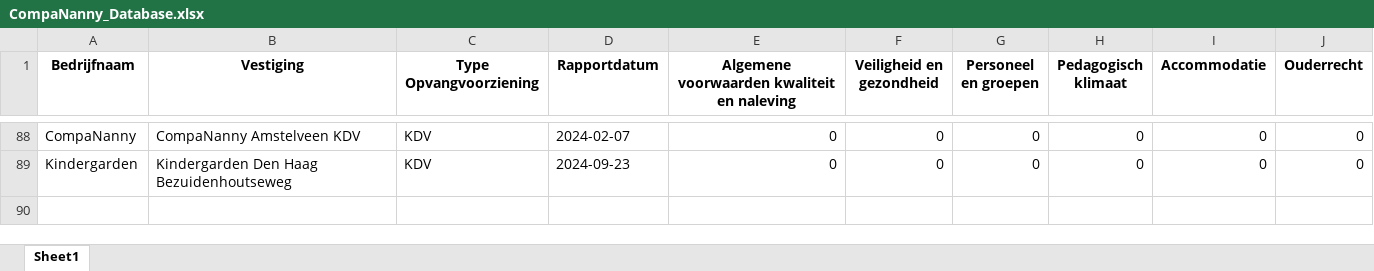
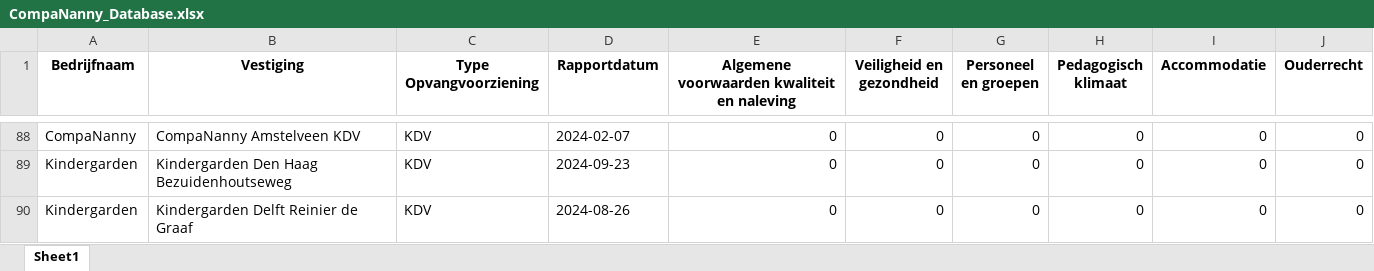
Before and after one commit to HiddeFranke/CompaNanny, an Excel workbook: CompaNanny_Database.xlsx, sheet Sheet1, drawn as a sheet; only a part is shown, gaps mark what is left out; values as stored, in another font and other column widths than the file's, no borders; the diff names each change by its address in the sheet, - before the commit and + after, or states it on an @@ line.

Commit message:
Nieuwe data toegevoegd via Streamlit op 2024-12-03 18:22:49

```diff
--- a/CompaNanny_Database.xlsx (sheet Sheet1)
+++ b/CompaNanny_Database.xlsx (sheet Sheet1)
+row 90: Kindergarden | Kindergarden Delft Reinier de Graaf | KDV | 2024-08-26 | 0 | 0 | 0 | 0 | 0 | 0
```
